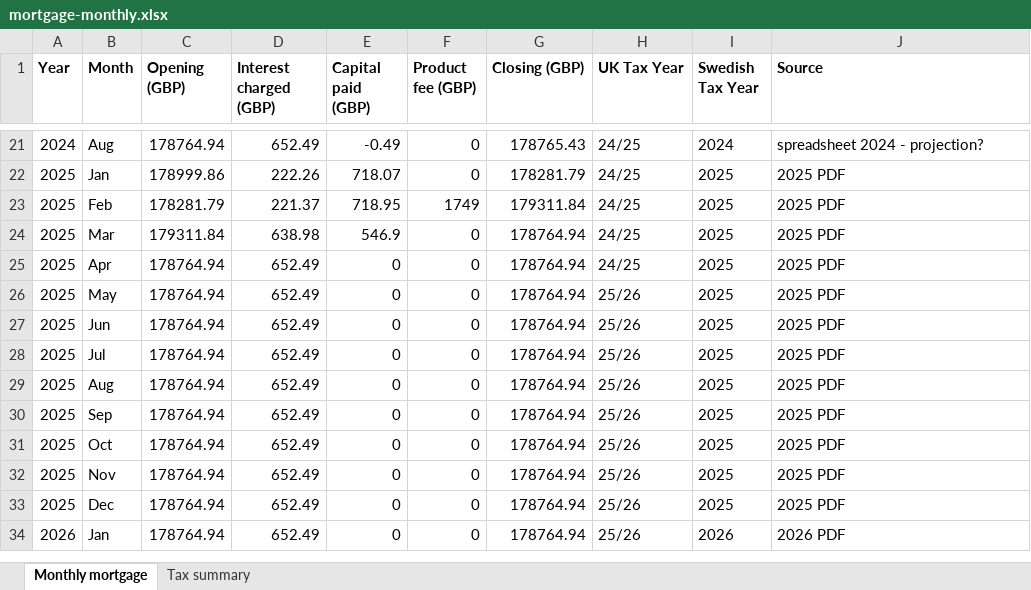
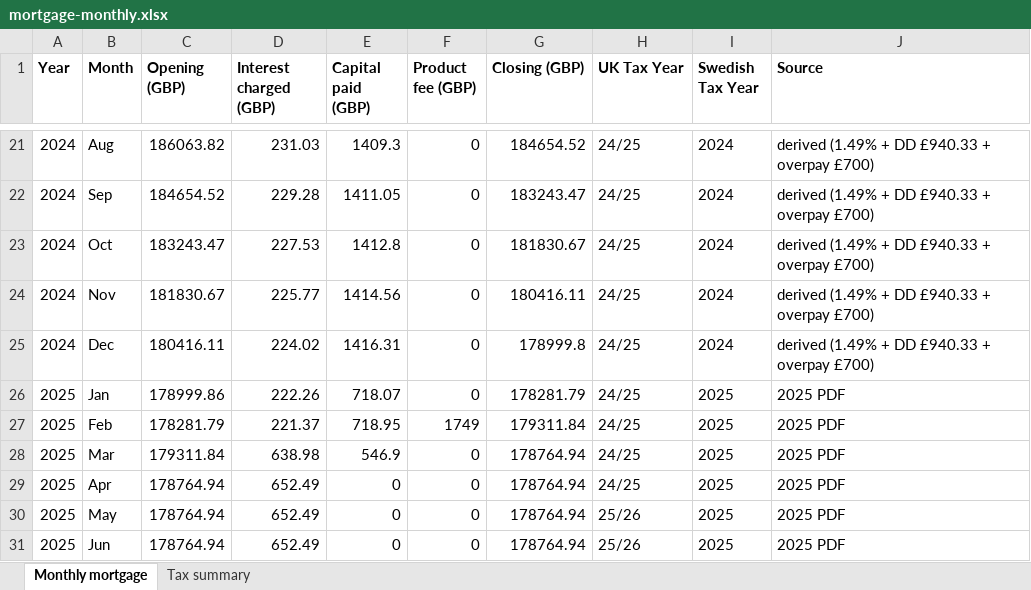
Before and after one commit to tristanpatrickmorgan-private/Claude, an Excel workbook: projects/uk-rental/mortgage-monthly.xlsx, sheet Monthly mortgage, drawn as a sheet; only a part is shown, gaps mark what is left out; the shorter side is filled out with more unchanged rows; values as stored, in another font and other column widths than the file's, no borders; the diff covers the shown part only; the diff names each change by its address in the sheet, - before the commit and + after, or states it on an @@ line.

```diff
--- a/projects/uk-rental/mortgage-monthly.xlsx (sheet Monthly mortgage)
+++ b/projects/uk-rental/mortgage-monthly.xlsx (sheet Monthly mortgage)
-C21 (Opening (GBP)): 178764.94
+C21 (Opening (GBP)): 186063.82
-D21 (Interest charged (GBP)): 652.49
+D21 (Interest charged (GBP)): 231.03
-E21 (Capital paid (GBP)): -0.49
+E21 (Capital paid (GBP)): 1409.3
-G21 (Closing (GBP)): 178765.43
+G21 (Closing (GBP)): 184654.52
-J21 (Source): spreadsheet 2024 - projection?
+J21 (Source): derived (1.49% + DD £940.33 + overpay £700)
+row 22: 2024 | Sep | 184654.52 | 229.28 | 1411.05 | 0 | 183243.47 | 24/25 | 2024 | derived (1.49% + DD £940.33 + overpay £700)
+row 23: 2024 | Oct | 183243.47 | 227.53 | 1412.8 | 0 | 181830.67 | 24/25 | 2024 | derived (1.49% + DD £940.33 + overpay £700)
+row 24: 2024 | Nov | 181830.67 | 225.77 | 1414.56 | 0 | 180416.11 | 24/25 | 2024 | derived (1.49% + DD £940.33 + overpay £700)
+row 25: 2024 | Dec | 180416.11 | 224.02 | 1416.31 | 0 | 178999.8 | 24/25 | 2024 | derived (1.49% + DD £940.33 + overpay £700)
```
Also changed, not shown: 35 edited cells elsewhere in this sheet, sheet Tax summary, 3 other files.
